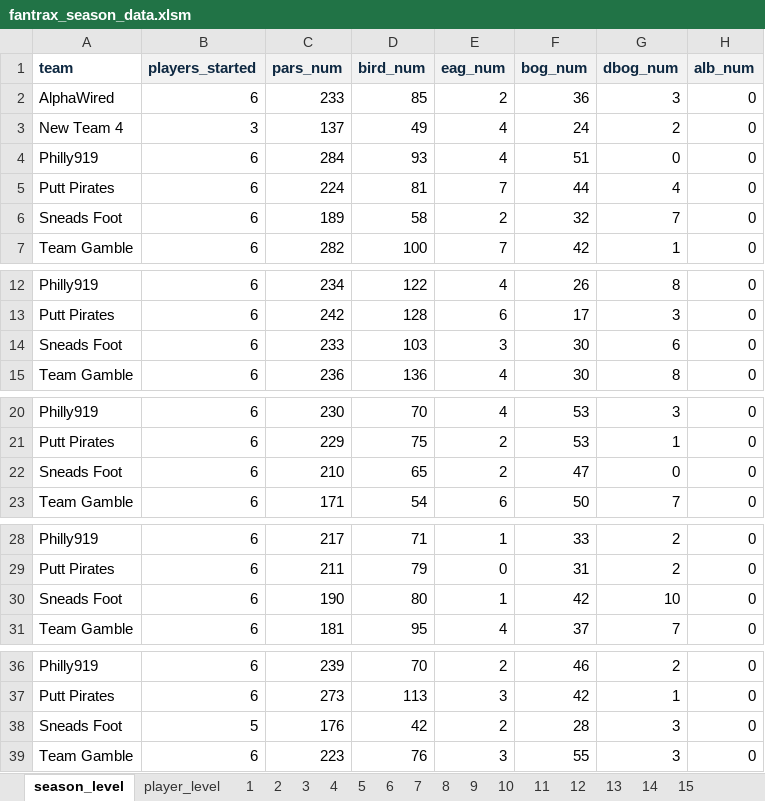
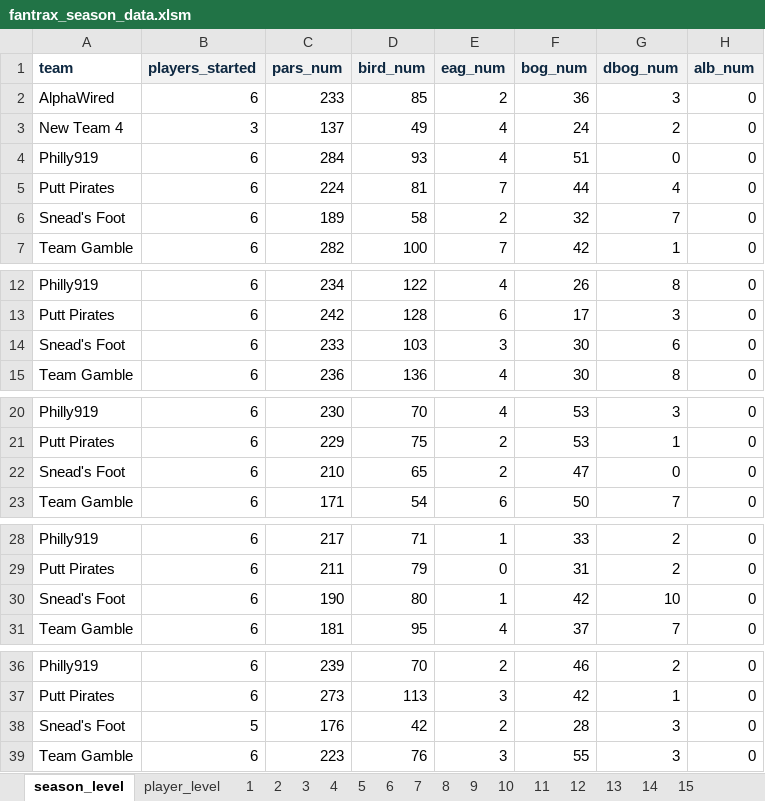
Before and after one commit to mikejackson35/fantrax, an Excel workbook: fantrax_season_data.xlsm, sheet season_level, drawn as a sheet; only a part is shown, gaps mark what is left out; values as stored, in another font and other column widths than the file's, no borders; the diff covers the shown part only; the diff names each change by its address in the sheet, - before the commit and + after, or states it on an @@ line.

```diff
--- a/fantrax_season_data.xlsm (sheet season_level)
+++ b/fantrax_season_data.xlsm (sheet season_level)
-A6 (team): Sneads Foot
+A6 (team): Snead's Foot
-A14 (team): Sneads Foot
+A14 (team): Snead's Foot
-A22 (team): Sneads Foot
+A22 (team): Snead's Foot
-A30 (team): Sneads Foot
+A30 (team): Snead's Foot
-A38 (team): Sneads Foot
+A38 (team): Snead's Foot
```
Also changed, not shown: 10 edited cells elsewhere in this sheet, 1 other file.
